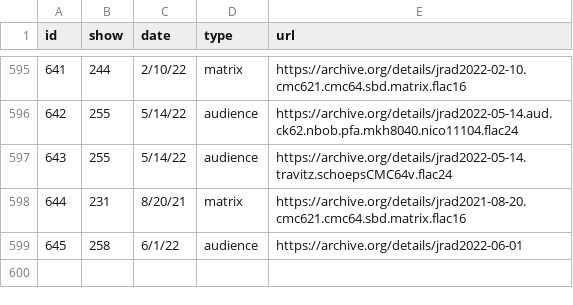
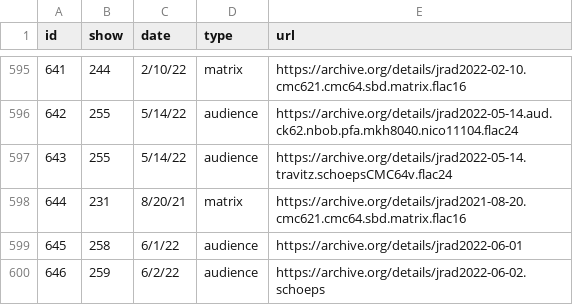
Before and after one commit to alxndr/almost-dead-net, a CSV file: src/data/csv/recordings.csv, drawn as a sheet; only a part is shown, gaps mark what is left out; the diff names each change by its address in the sheet, - before the commit and + after, or states it on an @@ line.

```diff
--- a/src/data/csv/recordings.csv
+++ b/src/data/csv/recordings.csv
+row 600: 646 | 259 | 6/2/22 | audience | https://archive.org/details/jrad2022-06-02.schoeps
```
Also changed, not shown: src/data/csv/segues.csv.
